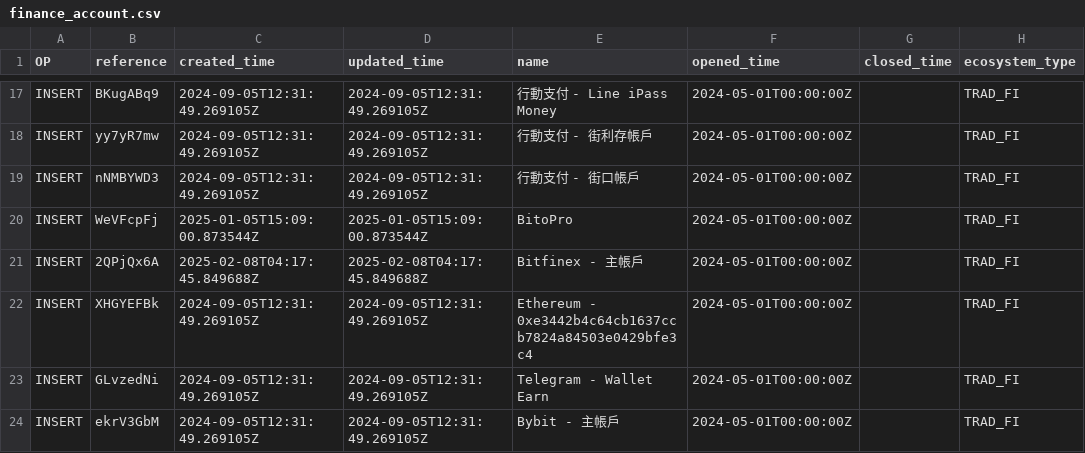
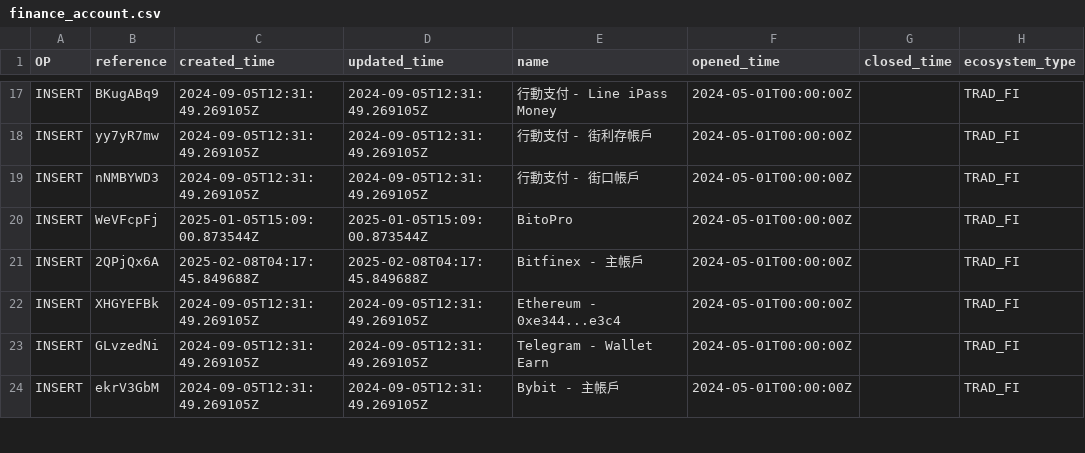
Before and after one commit to chore-master/chore-master-python, a CSV file: _tmp/2025_02_23_import/finance_account.csv, drawn as a sheet; only a part is shown, gaps mark what is left out; the diff names each change by its address in the sheet, - before the commit and + after, or states it on an @@ line.

Commit message:
Update

```diff
--- a/_tmp/2025_02_23_import/finance_account.csv
+++ b/_tmp/2025_02_23_import/finance_account.csv
-E22 (name): Ethereum - 0xe3442b4c64cb1637ccb7824a84503e0429bfe3c4
+E22 (name): Ethereum - 0xe344...e3c4
```
